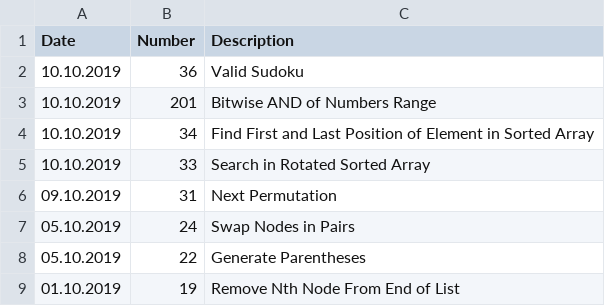
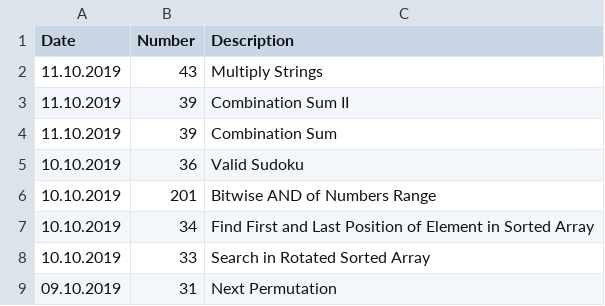
Before and after one commit to s3141p/Playground-js, a CSV file: statistic.csv, drawn as a sheet; only a part is shown; the shorter side is filled out with more unchanged rows; the diff names each change by its address in the sheet, - before the commit and + after, or states it on an @@ line.

```diff
--- a/statistic.csv
+++ b/statistic.csv
+row 2: 11.10.2019 | 43 | Multiply Strings
+row 3: 11.10.2019 | 39 | Combination Sum II
+row 4: 11.10.2019 | 39 | Combination Sum
```
Also changed, not shown: 3 other files.
